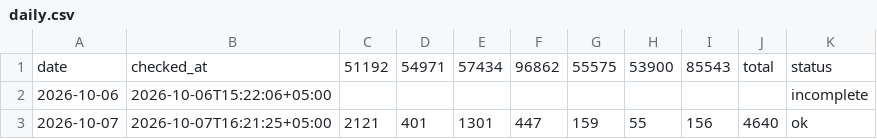
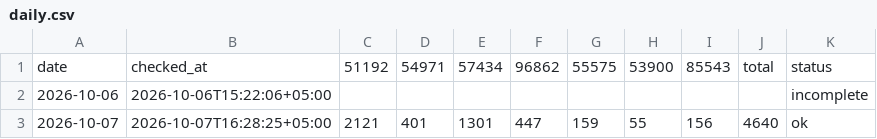
Before and after one commit to AntonioSkin/tripster-visitors-monitor, a CSV file: data/daily.csv, drawn as a sheet.

```diff
--- a/data/daily.csv
+++ b/data/daily.csv
@@ -2,2 +2,2 @@
 2026-10-06,2026-10-06T15:22:06+05:00,,,,,,,,,incomplete
-2026-10-07,2026-10-07T16:21:25+05:00,2121,401,1301,447,159,55,156,4640,ok
+2026-10-07,2026-10-07T16:28:25+05:00,2121,401,1301,447,159,55,156,4640,ok
```
Also changed, not shown: 2 other files.
